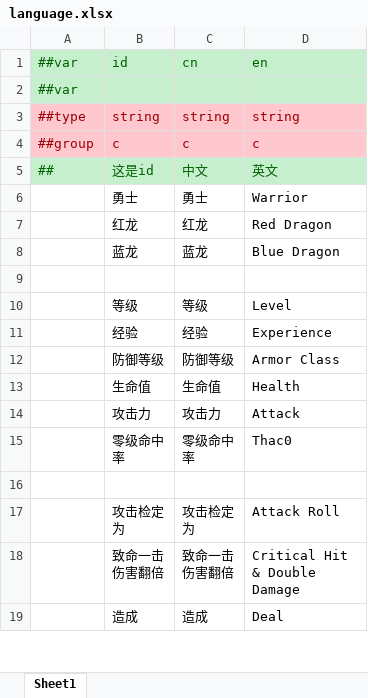
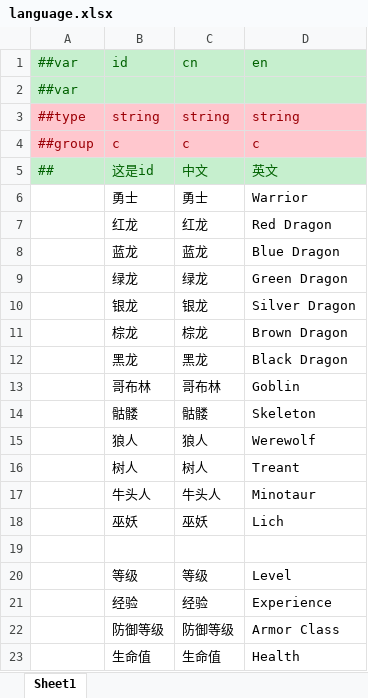
Before and after one commit to hhhenry/Dungeons-and-Dragons, an Excel workbook: DataTables/Datas/language.xlsx, sheet Sheet1, drawn as a sheet; only a part is shown; the shorter side is filled out with more unchanged rows; values as stored, in another font and other column widths than the file's, no borders; the diff names each change by its address in the sheet, - before the commit and + after, or states it on an @@ line.

```diff
--- a/DataTables/Datas/language.xlsx (sheet Sheet1)
+++ b/DataTables/Datas/language.xlsx (sheet Sheet1)
+row 9:  | 绿龙 | 绿龙 | Green Dragon
+row 10:  | 银龙 | 银龙 | Silver Dragon
+row 11:  | 棕龙 | 棕龙 | Brown Dragon
+row 12:  | 黑龙 | 黑龙 | Black Dragon
+row 13:  | 哥布林 | 哥布林 | Goblin
+row 14:  | 骷髅 | 骷髅 | Skeleton
+row 15:  | 狼人 | 狼人 | Werewolf
+row 16:  | 树人 | 树人 | Treant
+row 17:  | 牛头人 | 牛头人 | Minotaur
+row 18:  | 巫妖 | 巫妖 | Lich
```
Also changed, not shown: DataTables/Datas/monster.xlsx, DataTables/Datas/player.xlsx, 26 other files.
